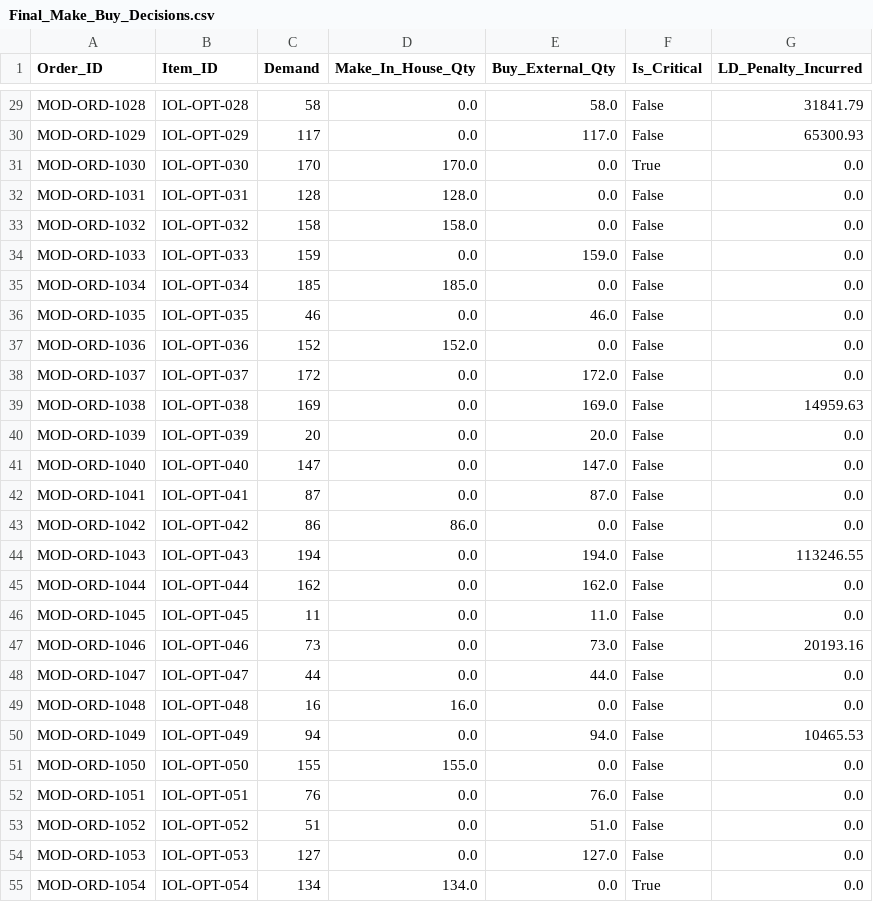
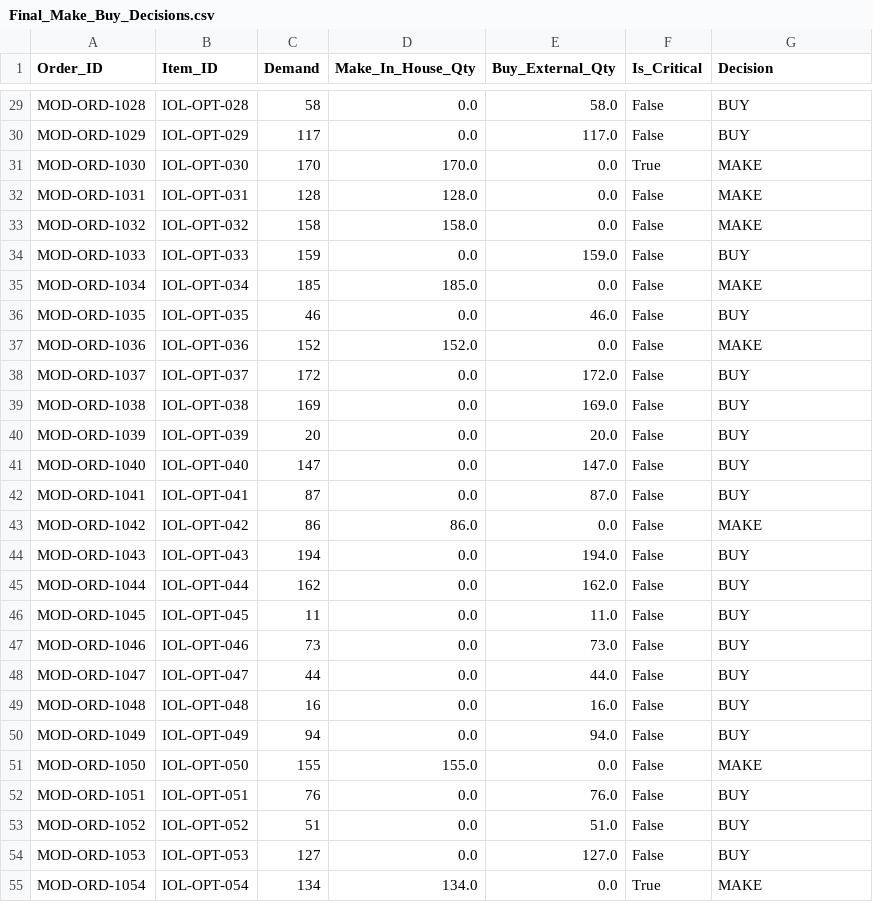
Before and after one commit to Anuj472/make_and_buy, a CSV file: Final_Make_Buy_Decisions.csv, drawn as a sheet; only a part is shown, gaps mark what is left out; the diff covers the shown part only; the diff names each change by its address in the sheet, - before the commit and + after, or states it on an @@ line.

```diff
--- a/Final_Make_Buy_Decisions.csv
+++ b/Final_Make_Buy_Decisions.csv
-G1: LD_Penalty_Incurred
+G1: Decision
-G29 (Decision): 31841.79
+G29 (Decision): BUY
-G30 (Decision): 65300.93
+G30 (Decision): BUY
-G31:G33 (Decision): 0.0
+G31:G33 (Decision): MAKE
-G34 (Decision): 0.0
+G34 (Decision): BUY
-G35 (Decision): 0.0
+G35 (Decision): MAKE
-G36 (Decision): 0.0
+G36 (Decision): BUY
-G37 (Decision): 0.0
+G37 (Decision): MAKE
-G38 (Decision): 0.0
+G38 (Decision): BUY
-G39 (Decision): 14959.63
+G39 (Decision): BUY
-G40:G42 (Decision): 0.0
+G40:G42 (Decision): BUY
-G43 (Decision): 0.0
+G43 (Decision): MAKE
-G44 (Decision): 113246.55
+G44 (Decision): BUY
-G45:G46 (Decision): 0.0
+G45:G46 (Decision): BUY
-G47 (Decision): 20193.16
+G47 (Decision): BUY
-G48:G49 (Decision): 0.0
+G48:G49 (Decision): BUY
-D49 (Make_In_House_Qty): 16.0
+D49 (Make_In_House_Qty): 0.0
-E49 (Buy_External_Qty): 0.0
+E49 (Buy_External_Qty): 16.0
-G50 (Decision): 10465.53
+G50 (Decision): BUY
-G51 (Decision): 0.0
+G51 (Decision): MAKE
-G52:G54 (Decision): 0.0
+G52:G54 (Decision): BUY
-G55 (Decision): 0.0
+G55 (Decision): MAKE
```
Also changed, not shown: 81 edited cells elsewhere in this file, 1 other file.
